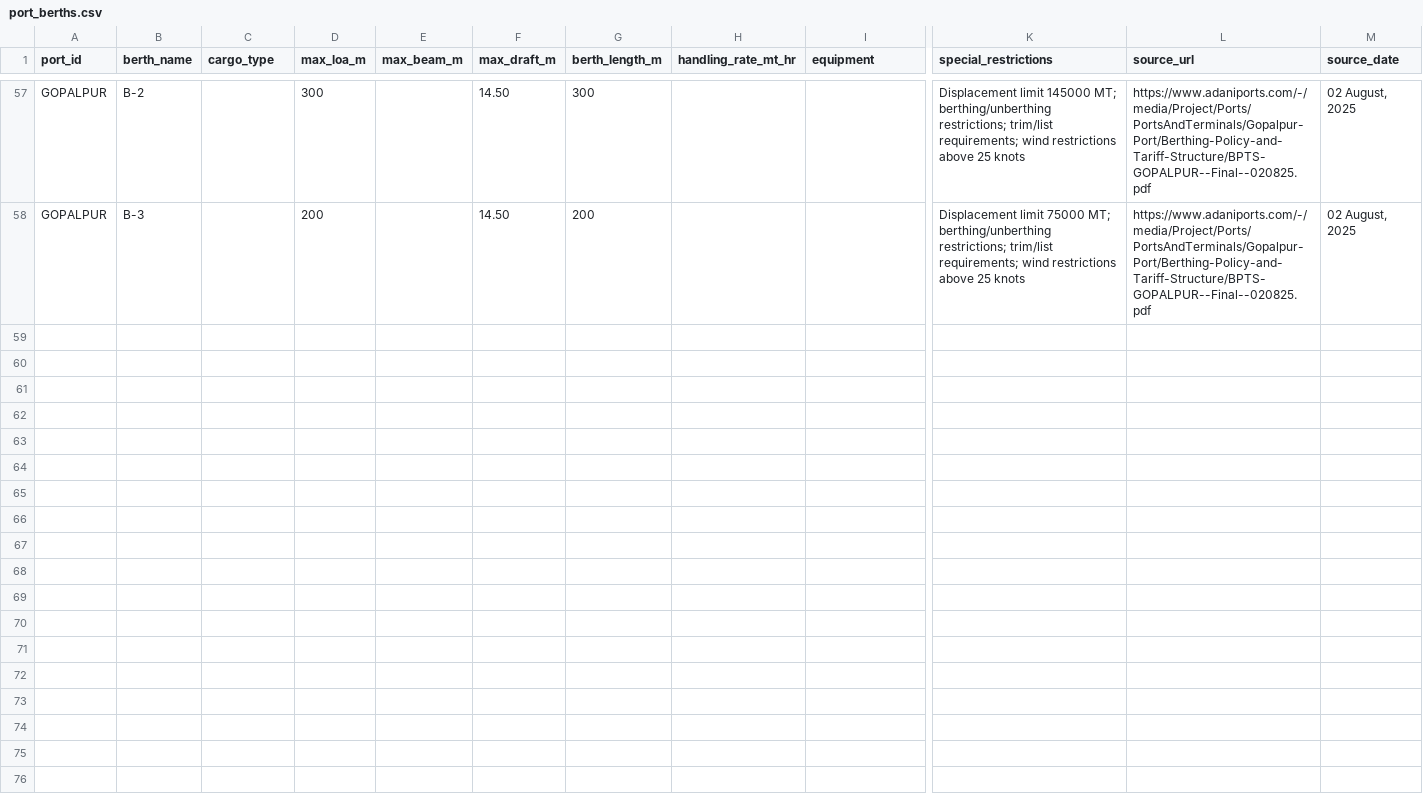
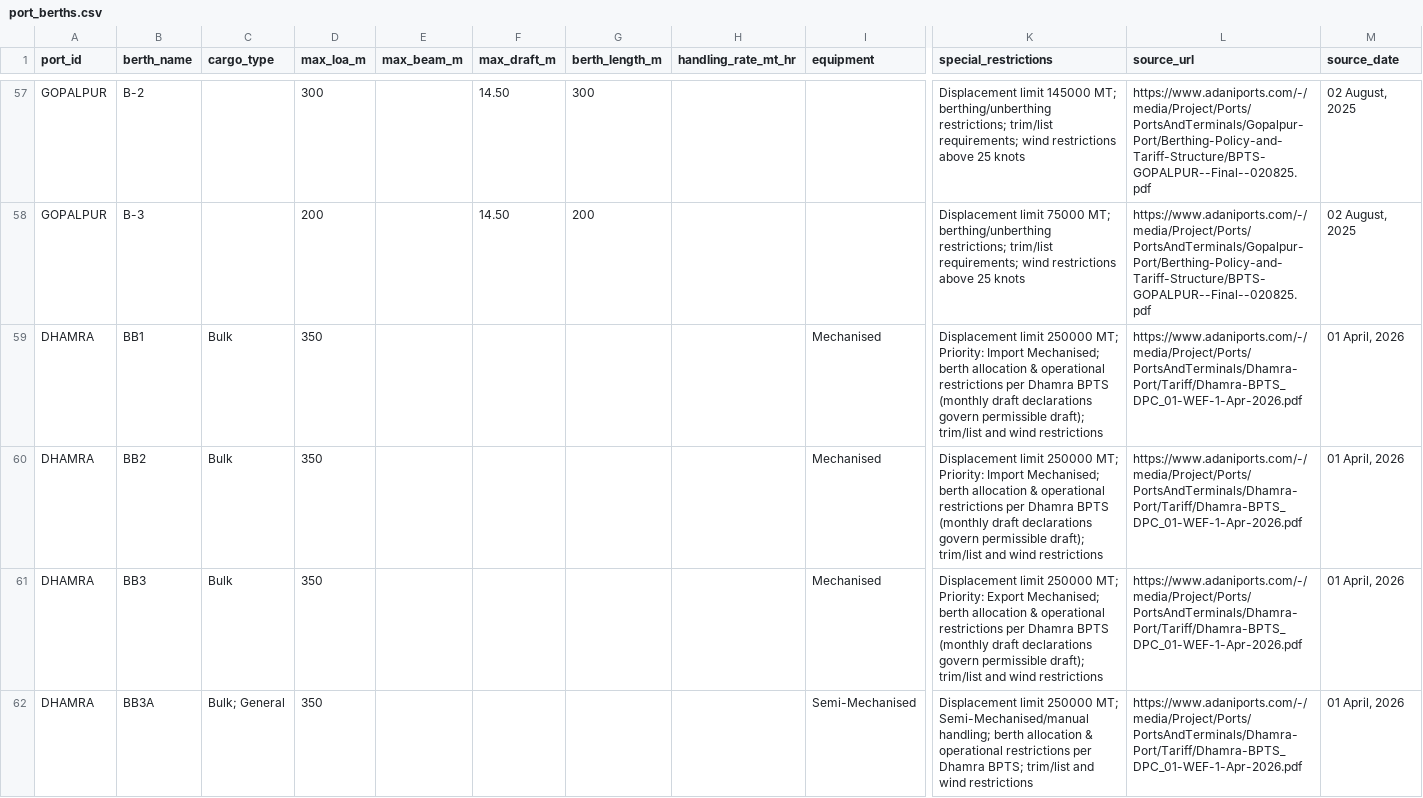
Before and after one commit to TeamAnirveda/Freight-Iq, a CSV file: data/processed/ports/port_berths.csv, drawn as a sheet; only a part is shown, gaps mark what is left out; rows hold the shown columns only; the diff covers the shown part only; the diff names each change by its address in the sheet, - before the commit and + after, or states it on an @@ line.

Commit message:
data: add Dhamra port dataset

```diff
--- a/data/processed/ports/port_berths.csv
+++ b/data/processed/ports/port_berths.csv
+row 59: DHAMRA | BB1 | Bulk | 350 |  |  |  |  | Mechanised | Displacement limit 250000 MT; Priority: Import Mechanised; berth allocation & operational restrictions per Dhamra BPTS (monthly draft declarations govern permissible draft); trim/list and wind restrictions | https://www.adaniports.com/-/media/Project/Ports/PortsAndTerminals/Dhamra-Port/Tariff/Dhamra-BPTS_DPC_01-WEF-1-Apr-2026.pdf | 01 April, 2026
+row 60: DHAMRA | BB2 | Bulk | 350 |  |  |  |  | Mechanised | Displacement limit 250000 MT; Priority: Import Mechanised; berth allocation & operational restrictions per Dhamra BPTS (monthly draft declarations govern permissible draft); trim/list and wind restrictions | https://www.adaniports.com/-/media/Project/Ports/PortsAndTerminals/Dhamra-Port/Tariff/Dhamra-BPTS_DPC_01-WEF-1-Apr-2026.pdf | 01 April, 2026
+row 61: DHAMRA | BB3 | Bulk | 350 |  |  |  |  | Mechanised | Displacement limit 250000 MT; Priority: Export Mechanised; berth allocation & operational restrictions per Dhamra BPTS (monthly draft declarations govern permissible draft); trim/list and wind restrictions | https://www.adaniports.com/-/media/Project/Ports/PortsAndTerminals/Dhamra-Port/Tariff/Dhamra-BPTS_DPC_01-WEF-1-Apr-2026.pdf | 01 April, 2026
+row 62: DHAMRA | BB3A | Bulk; General | 350 |  |  |  |  | Semi-Mechanised | Displacement limit 250000 MT; Semi-Mechanised/manual handling; berth allocation & operational restrictions per Dhamra BPTS; trim/list and wind restrictions | https://www.adaniports.com/-/media/Project/Ports/PortsAndTerminals/Dhamra-Port/Tariff/Dhamra-BPTS_DPC_01-WEF-1-Apr-2026.pdf | 01 April, 2026
```
Also changed, not shown: 3 added rows elsewhere in this file, data/processed/ports/ports_master.csv, 1 other file.
